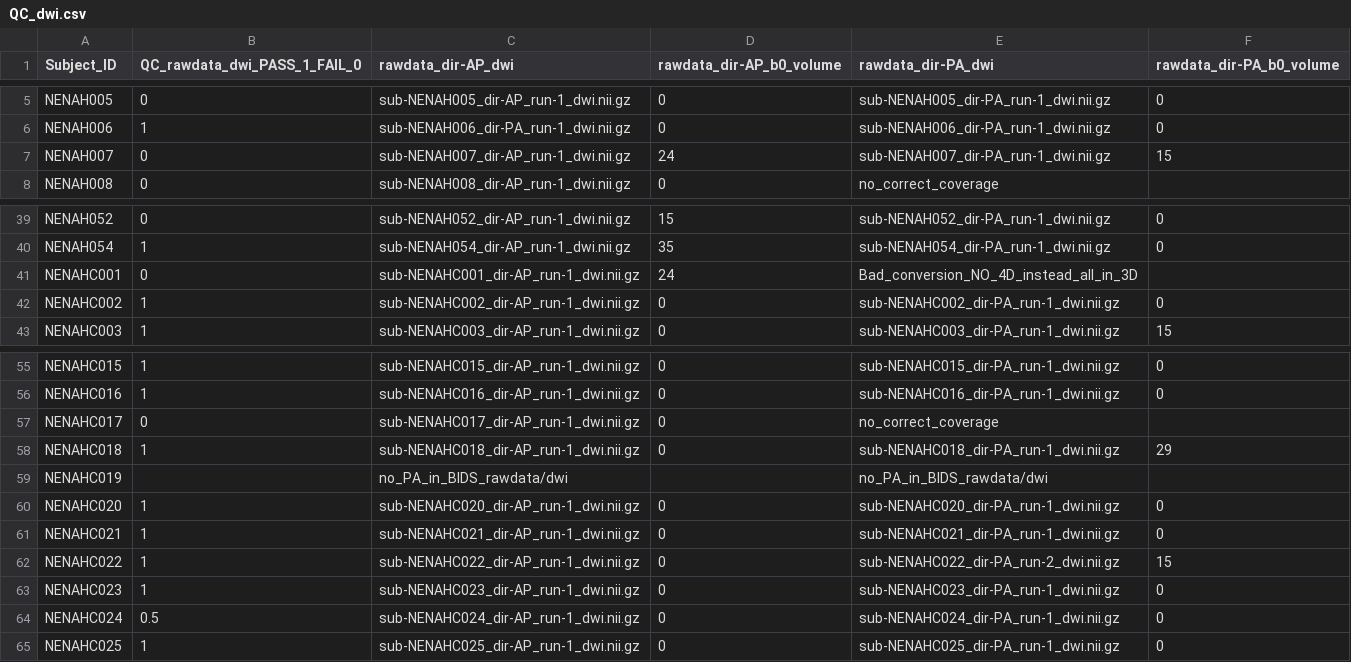
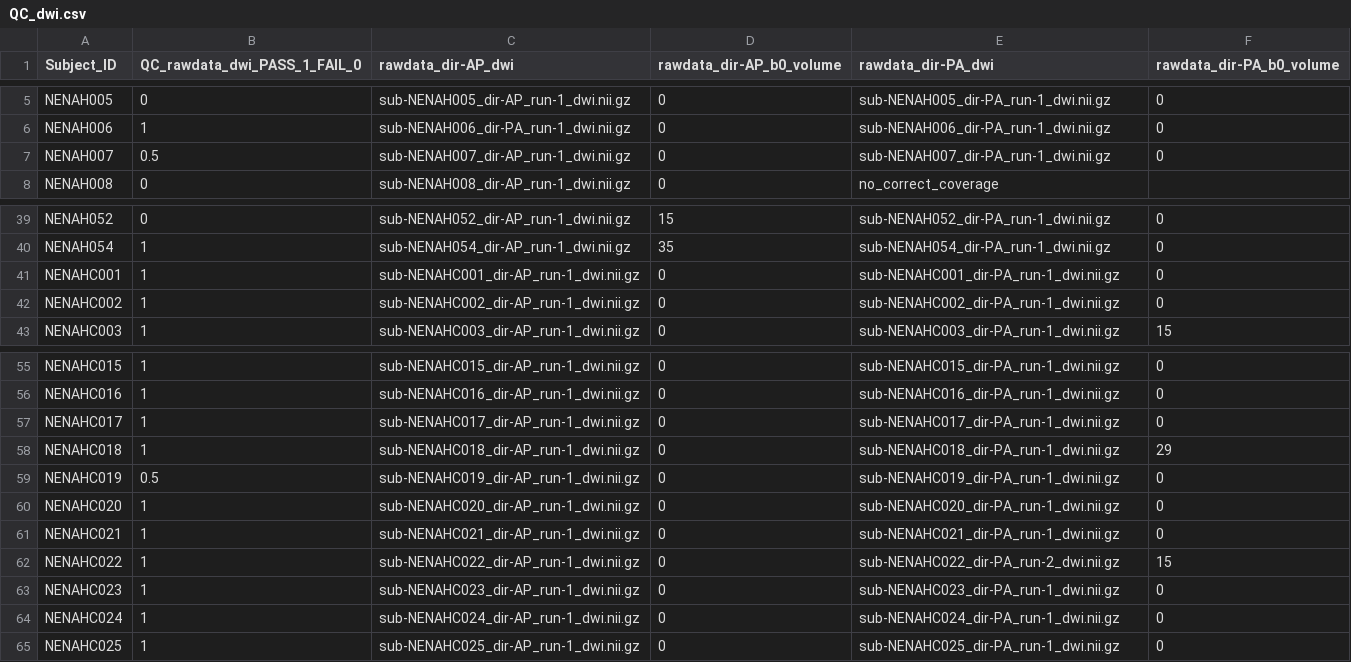
Before and after one commit to sotnir/NENAH-BIDS, a CSV file: QC/QC_dwi.csv, drawn as a sheet; only a part is shown, gaps mark what is left out.

Commit message:
updated with QC for rescanned subjects

```diff
--- a/QC/QC_dwi.csv
+++ b/QC/QC_dwi.csv
@@ -6,3 +6,3 @@ NENAH005,0,sub-NENAH005_dir-AP_run-1_dwi.nii.gz,0,sub-NENAH005_dir-PA_run-1_dwi.
 NENAH006,1,sub-NENAH006_dir-PA_run-1_dwi.nii.gz,0,sub-NENAH006_dir-PA_run-1_dwi.nii.gz,0
-NENAH007,0,sub-NENAH007_dir-AP_run-1_dwi.nii.gz,24,sub-NENAH007_dir-PA_run-1_dwi.nii.gz,15
+NENAH007,0.5,sub-NENAH007_dir-AP_run-1_dwi.nii.gz,0,sub-NENAH007_dir-PA_run-1_dwi.nii.gz,0
 NENAH008,0,sub-NENAH008_dir-AP_run-1_dwi.nii.gz,0,no_correct_coverage,
@@ -40,3 +40,3 @@ NENAH052,0,sub-NENAH052_dir-AP_run-1_dwi.nii.gz,15,sub-NENAH052_dir-PA_run-1_dwi
 NENAH054,1,sub-NENAH054_dir-AP_run-1_dwi.nii.gz,35,sub-NENAH054_dir-PA_run-1_dwi.nii.gz,0
-NENAHC001,0,sub-NENAHC001_dir-AP_run-1_dwi.nii.gz,24,Bad_conversion_NO_4D_instead_all_in_3D,
+NENAHC001,1,sub-NENAHC001_dir-AP_run-1_dwi.nii.gz,0,sub-NENAHC001_dir-PA_run-1_dwi.nii.gz,0
 NENAHC002,1,sub-NENAHC002_dir-AP_run-1_dwi.nii.gz,0,sub-NENAHC002_dir-PA_run-1_dwi.nii.gz,0
@@ -56,5 +56,5 @@ NENAHC015,1,sub-NENAHC015_dir-AP_run-1_dwi.nii.gz,0,sub-NENAHC015_dir-PA_run-1_d
 NENAHC016,1,sub-NENAHC016_dir-AP_run-1_dwi.nii.gz,0,sub-NENAHC016_dir-PA_run-1_dwi.nii.gz,0
-NENAHC017,0,sub-NENAHC017_dir-AP_run-1_dwi.nii.gz,0,no_correct_coverage,
+NENAHC017,1,sub-NENAHC017_dir-AP_run-1_dwi.nii.gz,0,sub-NENAHC017_dir-PA_run-1_dwi.nii.gz,0
 NENAHC018,1,sub-NENAHC018_dir-AP_run-1_dwi.nii.gz,0,sub-NENAHC018_dir-PA_run-1_dwi.nii.gz,29
-NENAHC019,,no_PA_in_BIDS_rawdata/dwi,,no_PA_in_BIDS_rawdata/dwi,
+NENAHC019,0.5,sub-NENAHC019_dir-AP_run-1_dwi.nii.gz,0,sub-NENAHC019_dir-PA_run-1_dwi.nii.gz,0
 NENAHC020,1,sub-NENAHC020_dir-AP_run-1_dwi.nii.gz,0,sub-NENAHC020_dir-PA_run-1_dwi.nii.gz,0
@@ -63,3 +63,3 @@ NENAHC022,1,sub-NENAHC022_dir-AP_run-1_dwi.nii.gz,0,sub-NENAHC022_dir-PA_run-2_d
 NENAHC023,1,sub-NENAHC023_dir-AP_run-1_dwi.nii.gz,0,sub-NENAHC023_dir-PA_run-1_dwi.nii.gz,0
-NENAHC024,0.5,sub-NENAHC024_dir-AP_run-1_dwi.nii.gz,0,sub-NENAHC024_dir-PA_run-1_dwi.nii.gz,0
+NENAHC024,1,sub-NENAHC024_dir-AP_run-1_dwi.nii.gz,0,sub-NENAHC024_dir-PA_run-1_dwi.nii.gz,0
 NENAHC025,1,sub-NENAHC025_dir-AP_run-1_dwi.nii.gz,0,sub-NENAHC025_dir-PA_run-1_dwi.nii.gz,0
```
